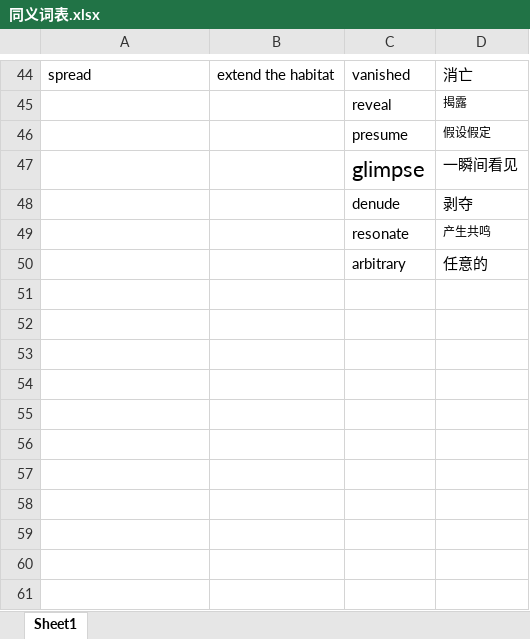
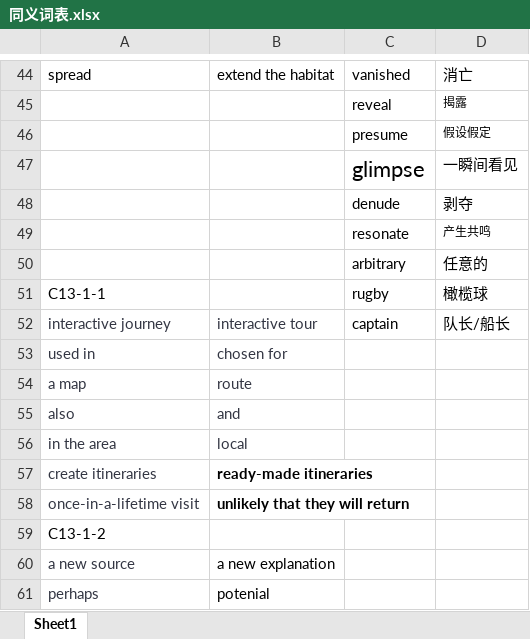
Before and after one commit to zichuan-liu/MyIELTS, an Excel workbook: reading/同义词表.xlsx, sheet Sheet1, drawn as a sheet; only a part is shown, gaps mark what is left out; values as stored, in another font and other column widths than the file's, no borders; the diff names each change by its address in the sheet, - before the commit and + after, or states it on an @@ line.

```diff
--- a/reading/同义词表.xlsx (sheet Sheet1)
+++ b/reading/同义词表.xlsx (sheet Sheet1)
+row 51: C13-1-1 |  | rugby | 橄榄球
+row 52: interactive journey | interactive tour | captain | 队长/船长
+row 53: used in | chosen for
+row 54: a map | route
+row 55: also | and
+row 56: in the area | local
+row 57: create itineraries | ready-made itineraries
+row 58: once-in-a-lifetime visit | unlikely that they will return
+row 59: C13-1-2
+row 60: a new source | a new explanation
+row 61: perhaps | potenial
```
Also changed, not shown: 1 other file.
